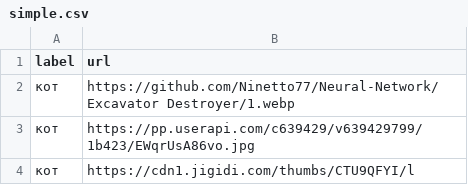
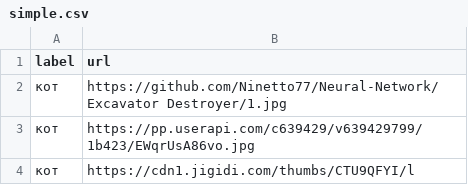
Before and after one commit to Ninetto77/Neural-Network, a CSV file: simple.csv, drawn as a sheet; only a part is shown.

Commit message:
Update simple.csv

```diff
--- a/simple.csv
+++ b/simple.csv
@@ -1,3 +1,3 @@
 label;url
-кот;https://github.com/Ninetto77/Neural-Network/Excavator Destroyer/1.webp
+кот;https://github.com/Ninetto77/Neural-Network/Excavator Destroyer/1.jpg
 кот;https://pp.userapi.com/c639429/v639429799/1b423/EWqrUsA86vo.jpg
```
